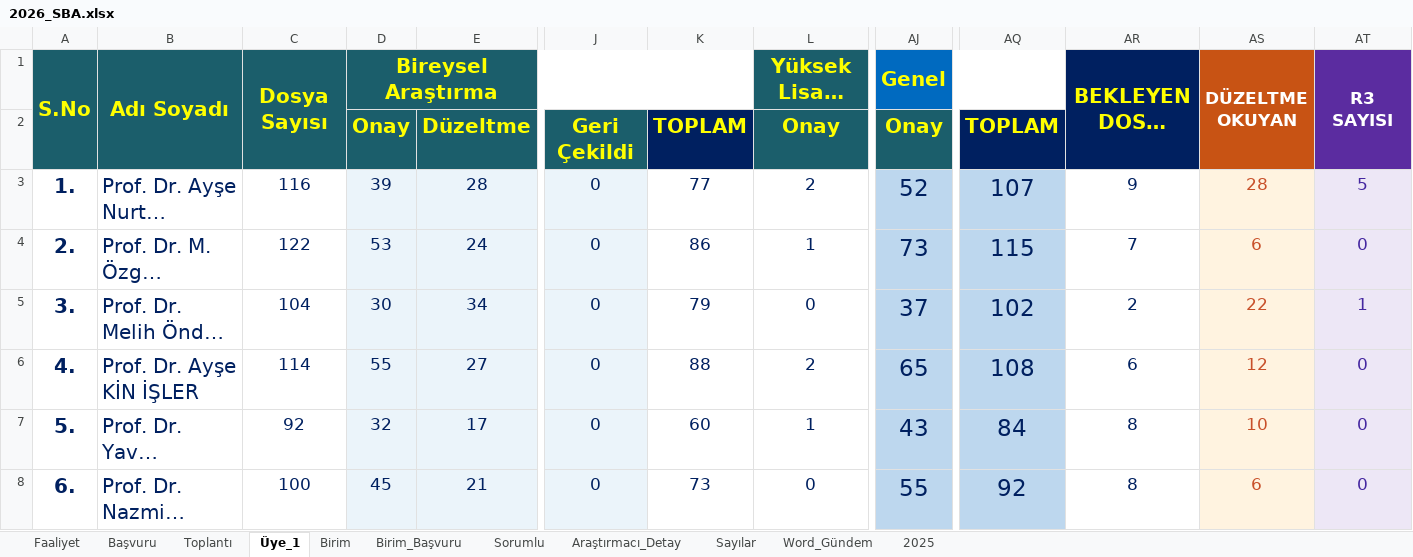
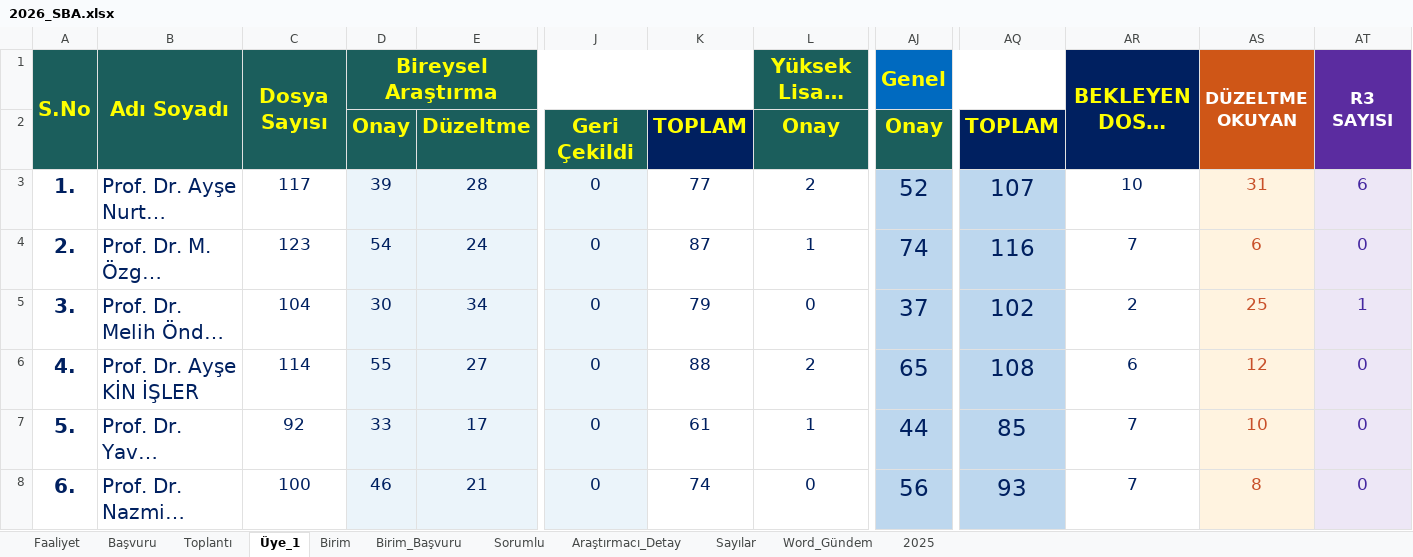
Before and after one commit to MahsuniTurkatar/sba-analiz, an Excel workbook: 2026_SBA.xlsx, sheet Üye_1, drawn as a sheet; only a part is shown, gaps mark what is left out; long unchanged cells end in …; values as stored, in another font and other column widths than the file's, no borders; conditional formats not drawn; the diff covers the shown part only; the diff names each change by its address in the sheet, - before the commit and + after, or states it on an @@ line.

```diff
--- a/2026_SBA.xlsx (sheet Üye_1)
+++ b/2026_SBA.xlsx (sheet Üye_1)
-C3: 116
+C3: 117
-AR3: 9
+AR3: 10
-AS3: 28
+AS3: 31
-AT3: 5
+AT3: 6
-C4: 122
+C4: 123
-D4: 53
+D4: 54
-K4: 86
+K4: 87
-AJ4: 73
+AJ4: 74
-AQ4: 115
+AQ4: 116
-AS5: 22
+AS5: 25
-D7: 32
+D7: 33
-K7: 60
+K7: 61
-AJ7: 43
+AJ7: 44
-AQ7: 84
+AQ7: 85
-AR7:AR8: 8
+AR7:AR8: 7
-D8: 45
+D8: 46
-K8: 73
+K8: 74
-AJ8: 55
+AJ8: 56
-AQ8: 92
+AQ8: 93
-AS8: 6
+AS8: 8
```
Also changed, not shown: 1 added row, 1 removed row and 21 edited cells elsewhere in this sheet, sheet Sorumlu, sheet Başvuru, sheet Araştırmacı_Detay, sheet Birim, sheet Toplantı, sheet Faaliyet, 2 more sheets, hidden cells.
